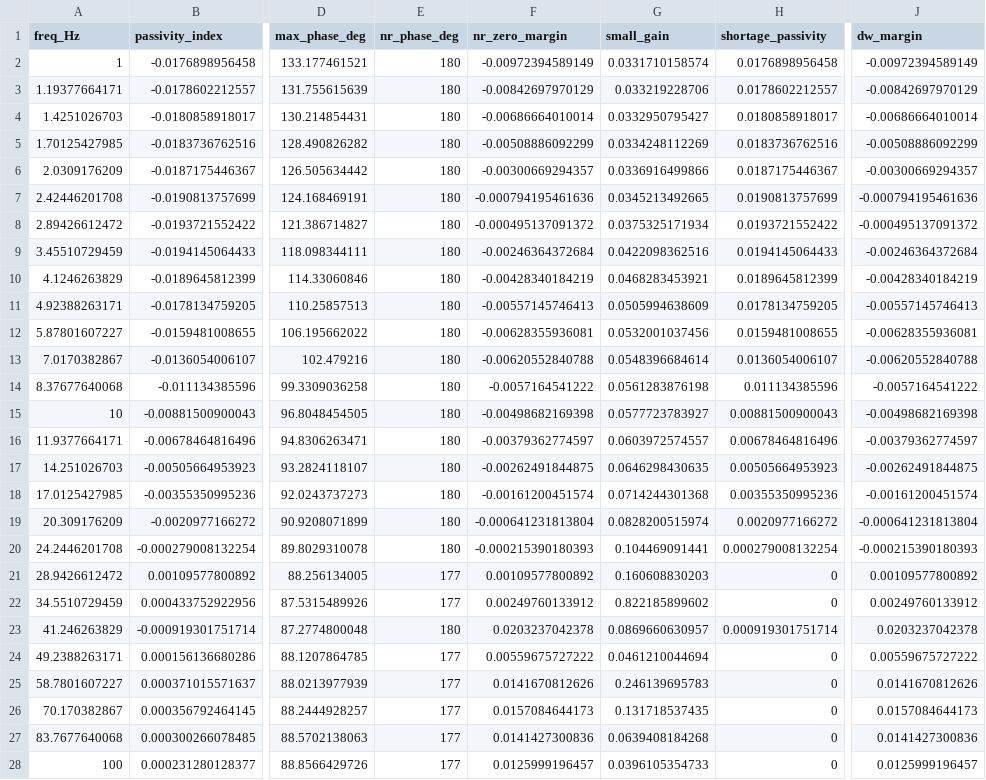
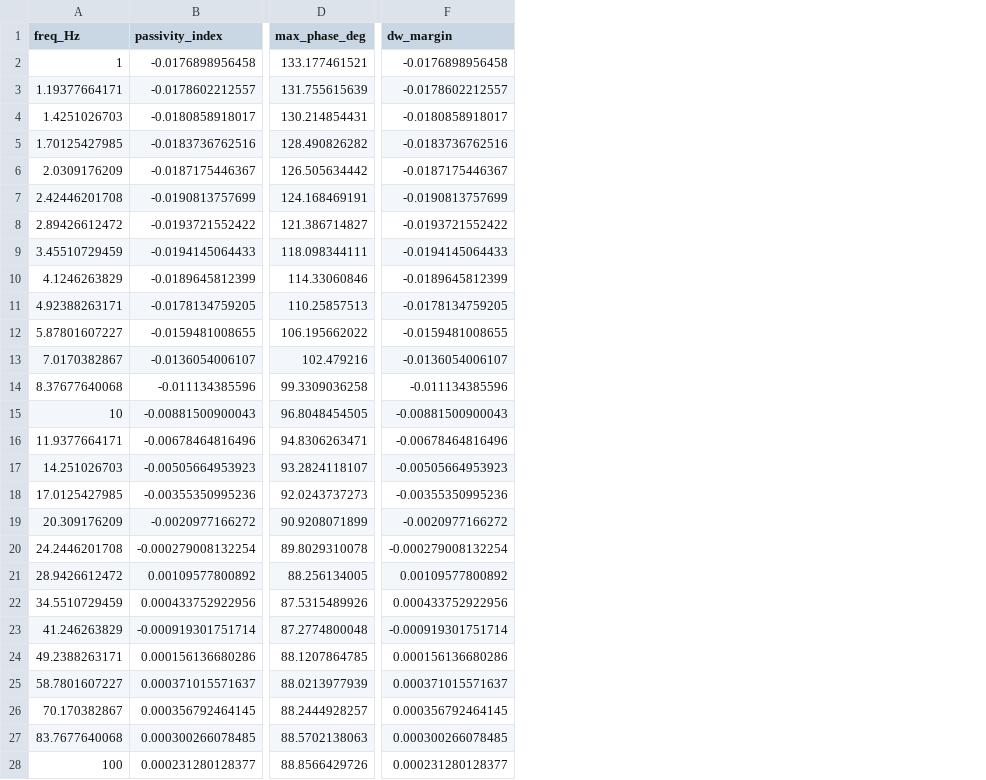
Before and after one commit to CRESYM/Harmony, a CSV file: files/certificate_tune_after.csv, drawn as a sheet; only a part is shown, gaps mark what is left out; removed rows and columns are numbered as before the commit, all else as after; the diff covers the shown part only; the diff names each change by its address in the sheet, - before the commit and + after, or states it on an @@ line.

```diff
--- a/files/certificate_tune_after.csv
+++ b/files/certificate_tune_after.csv
-column E (nr_phase_deg), rows 2-28: 180 | 180 | 180 | 180 | 180 | 180 | 180 | 180 | 180 | 180 | 180 | 180 | 180 | 180 | 180 | 180 | 180 | 180 | 180 | 177 | 177 | 180 | 177 | 177 | 177 | 177 | 177
-column F (nr_zero_margin), rows 2-28: -0.00972394589149 | -0.00842697970129 | -0.00686664010014 | -0.00508886092299 | -0.00300669294357 | -0.000794195461636 | -0.000495137091372 | -0.00246364372684 | -0.00428340184219 | -0.00557145746413 | -0.00628355936081 | -0.00620552840788 | -0.0057164541222 | -0.00498682169398 | -0.00379362774597 | -0.00262491844875 | -0.00161200451574 | -0.000641231813804 | -0.000215390180393 | 0.00109577800892 | 0.00249760133912 | 0.0203237042378 | 0.00559675727222 | 0.0141670812626 | 0.0157084644173 | 0.0141427300836 | 0.0125999196457
-column G (small_gain), rows 2-28: 0.0331710158574 | 0.033219228706 | 0.0332950795427 | 0.0334248112269 | 0.0336916499866 | 0.0345213492665 | 0.0375325171934 | 0.0422098362516 | 0.0468283453921 | 0.0505994638609 | 0.0532001037456 | 0.0548396684614 | 0.0561283876198 | 0.0577723783927 | 0.0603972574557 | 0.0646298430635 | 0.0714244301368 | 0.0828200515974 | 0.104469091441 | 0.160608830203 | 0.822185899602 | 0.0869660630957 | 0.0461210044694 | 0.246139695783 | 0.131718537435 | 0.0639408184268 | 0.0396105354733
-column H (shortage_passivity), rows 2-28: 0.0176898956458 | 0.0178602212557 | 0.0180858918017 | 0.0183736762516 | 0.0187175446367 | 0.0190813757699 | 0.0193721552422 | 0.0194145064433 | 0.0189645812399 | 0.0178134759205 | 0.0159481008655 | 0.0136054006107 | 0.011134385596 | 0.00881500900043 | 0.00678464816496 | 0.00505664953923 | 0.00355350995236 | 0.0020977166272 | 0.000279008132254 | 0 | 0 | 0.000919301751714 | 0 | 0 | 0 | 0 | 0
-F2 (dw_margin): -0.00972394589149
+F2 (dw_margin): -0.0176898956458
-F3 (dw_margin): -0.00842697970129
+F3 (dw_margin): -0.0178602212557
-F4 (dw_margin): -0.00686664010014
+F4 (dw_margin): -0.0180858918017
-F5 (dw_margin): -0.00508886092299
+F5 (dw_margin): -0.0183736762516
-F6 (dw_margin): -0.00300669294357
+F6 (dw_margin): -0.0187175446367
-F7 (dw_margin): -0.000794195461636
+F7 (dw_margin): -0.0190813757699
-F8 (dw_margin): -0.000495137091372
+F8 (dw_margin): -0.0193721552422
-F9 (dw_margin): -0.00246364372684
+F9 (dw_margin): -0.0194145064433
-F10 (dw_margin): -0.00428340184219
+F10 (dw_margin): -0.0189645812399
-F11 (dw_margin): -0.00557145746413
+F11 (dw_margin): -0.0178134759205
-F12 (dw_margin): -0.00628355936081
+F12 (dw_margin): -0.0159481008655
-F13 (dw_margin): -0.00620552840788
+F13 (dw_margin): -0.0136054006107
-F14 (dw_margin): -0.0057164541222
+F14 (dw_margin): -0.011134385596
-F15 (dw_margin): -0.00498682169398
+F15 (dw_margin): -0.00881500900043
-F16 (dw_margin): -0.00379362774597
+F16 (dw_margin): -0.00678464816496
-F17 (dw_margin): -0.00262491844875
+F17 (dw_margin): -0.00505664953923
-F18 (dw_margin): -0.00161200451574
+F18 (dw_margin): -0.00355350995236
-F19 (dw_margin): -0.000641231813804
+F19 (dw_margin): -0.0020977166272
-F20 (dw_margin): -0.000215390180393
+F20 (dw_margin): -0.000279008132254
-F22 (dw_margin): 0.00249760133912
+F22 (dw_margin): 0.000433752922956
-F23 (dw_margin): 0.0203237042378
+F23 (dw_margin): -0.000919301751714
-F24 (dw_margin): 0.00559675727222
+F24 (dw_margin): 0.000156136680286
-F25 (dw_margin): 0.0141670812626
+F25 (dw_margin): 0.000371015571637
-F26 (dw_margin): 0.0157084644173
+F26 (dw_margin): 0.000356792464145
-F27 (dw_margin): 0.0141427300836
+F27 (dw_margin): 0.000300266078485
-F28 (dw_margin): 0.0125999196457
+F28 (dw_margin): 0.000231280128377
```
Also changed, not shown: 13 edited cells elsewhere in this file, files/certificate_device_sweep.csv, files/certificate_system_H_sweep.csv, 8 other files.
